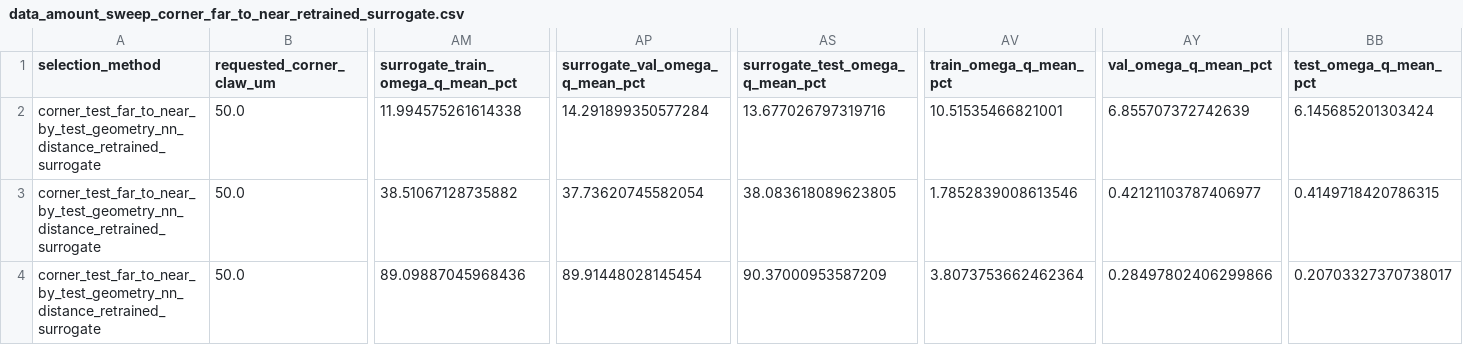
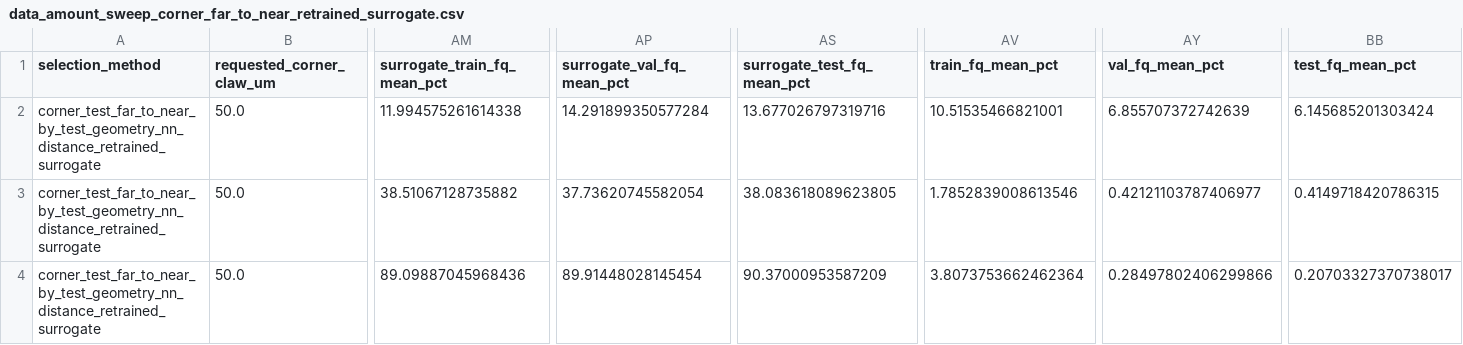
Before and after one commit to CosmiQuantum/ML_qubit_design, a CSV file: experiments/model_predict_qubit_TransmonCross_Hamiltonian_params/data_amount_sweep_corner_far_to_near_retrained_surrogate.csv, drawn as a sheet; only a part is shown, gaps mark what is left out; the diff names each change by its address in the sheet, - before the commit and + after, or states it on an @@ line.

```diff
--- a/experiments/model_predict_qubit_TransmonCross_Hamiltonian_params/data_amount_sweep_corner_far_to_near_retrained_surrogate.csv
+++ b/experiments/model_predict_qubit_TransmonCross_Hamiltonian_params/data_amount_sweep_corner_far_to_near_retrained_surrogate.csv
-AM1: surrogate_train_omega_q_mean_pct
+AM1: surrogate_train_fq_mean_pct
-AP1: surrogate_val_omega_q_mean_pct
+AP1: surrogate_val_fq_mean_pct
-AS1: surrogate_test_omega_q_mean_pct
+AS1: surrogate_test_fq_mean_pct
-AV1: train_omega_q_mean_pct
+AV1: train_fq_mean_pct
-AY1: val_omega_q_mean_pct
+AY1: val_fq_mean_pct
-BB1: test_omega_q_mean_pct
+BB1: test_fq_mean_pct
```
Also changed, not shown: experiments/model_predict_qubit_TransmonCross_Hamiltonian_params/data_amount_sweep_corner_far_to_near.csv, experiments/model_predict_qubit_TransmonCross_Hamiltonian_params/data_amount_sweep_corner_far_to_near_clean.csv, 51 other files.
